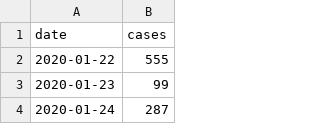
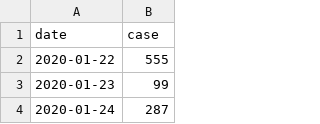
Before and after one commit to GeoTurkey/GMT_COURSES, a CSV file: Covid19_daily_cases.csv, drawn as a sheet; only a part is shown.

Commit message:
Update Covid19_daily_cases.csv

```diff
--- a/Covid19_daily_cases.csv
+++ b/Covid19_daily_cases.csv
@@ -1,2 +1,2 @@
-date, cases
+date,case
 2020-01-22,555
```
